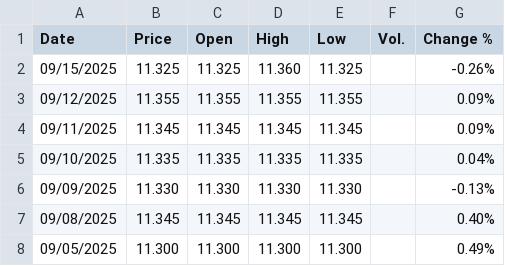
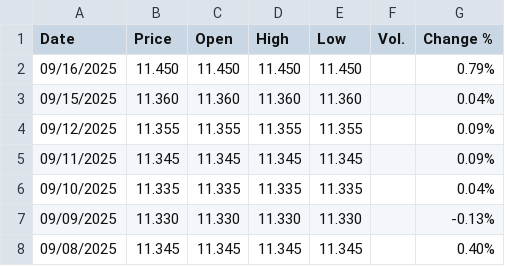
Before and after one commit to rileyhaas25/nat_gas_dashboard, a CSV file: JKM_Daily.csv, drawn as a sheet; only a part is shown; the shorter side is filled out with more unchanged rows.

```diff
--- a/JKM_Daily.csv
+++ b/JKM_Daily.csv
@@ -1,3 +1,4 @@
 "Date","Price","Open","High","Low","Vol.","Change %"
-"09/15/2025","11.325","11.325","11.360","11.325","","-0.26%"
+"09/16/2025","11.450","11.450","11.450","11.450","","0.79%"
+"09/15/2025","11.360","11.360","11.360","11.360","","0.04%"
 "09/12/2025","11.355","11.355","11.355","11.355","","0.09%"
```
Also changed, not shown: HenryHub_Daily.csv, TTF_Daily.csv.
